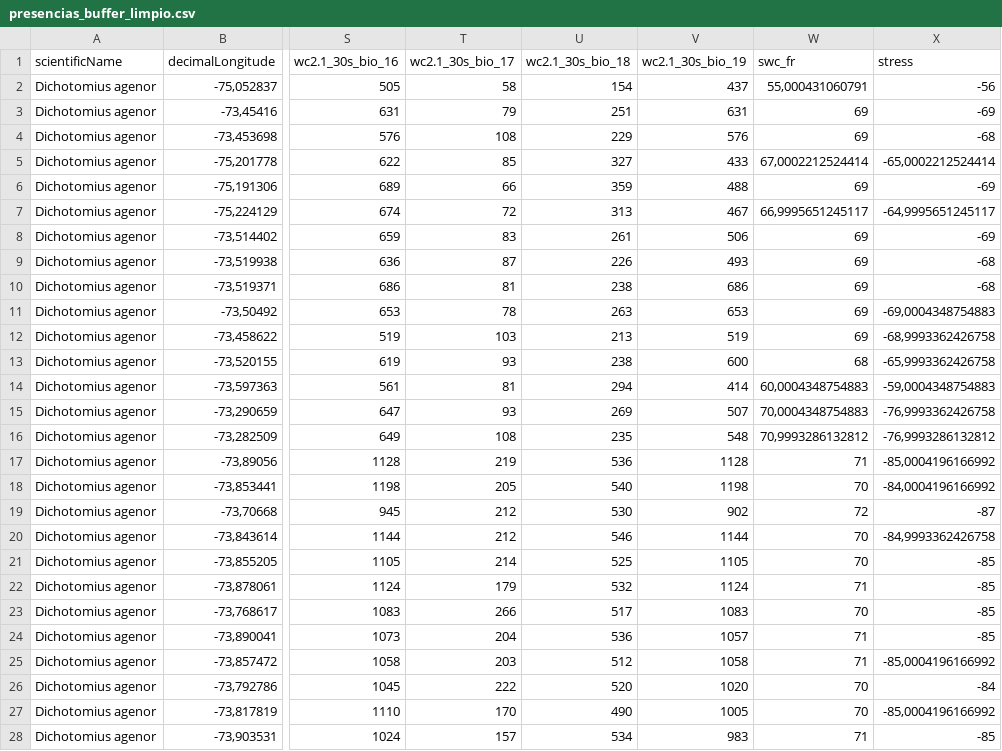
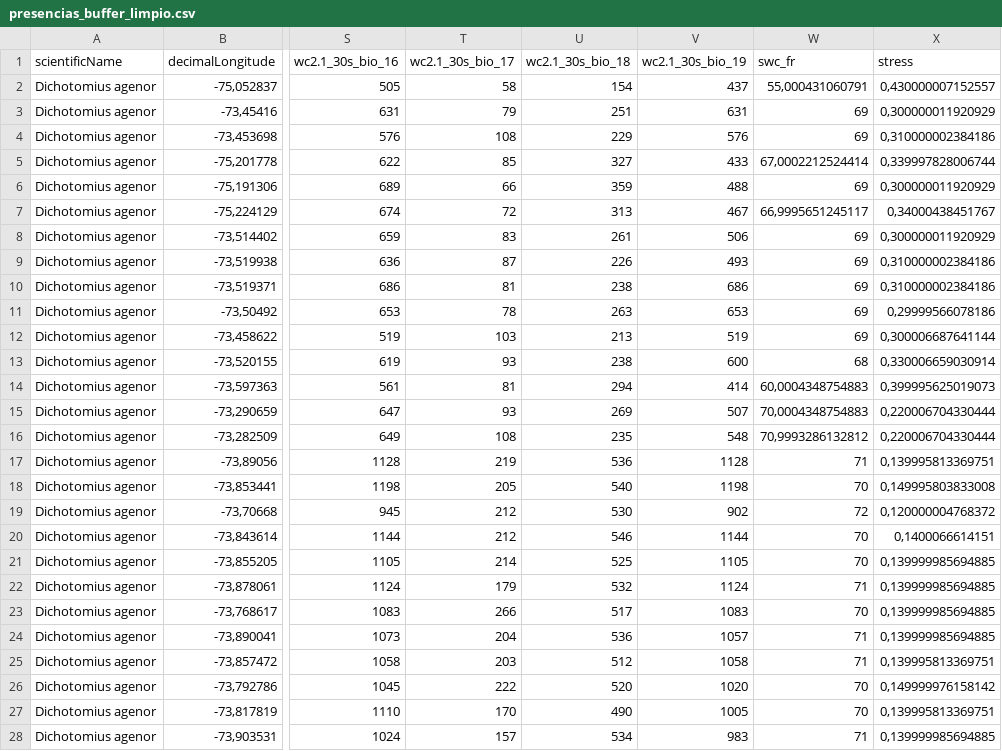
Before and after one commit to RobertCeballos/beetle-habitat-prediction, a CSV file: datos_presencia_gbif/presencias_buffer_limpio.csv, drawn as a sheet; only a part is shown, gaps mark what is left out; the diff covers the shown part only; the diff names each change by its address in the sheet, - before the commit and + after, or states it on an @@ line.

```diff
--- a/datos_presencia_gbif/presencias_buffer_limpio.csv
+++ b/datos_presencia_gbif/presencias_buffer_limpio.csv
-X2 (stress): -56
+X2 (stress): 0,430000007152557
-X3 (stress): -69
+X3 (stress): 0,300000011920929
-X4 (stress): -68
+X4 (stress): 0,310000002384186
-X5 (stress): -65,0002212524414
+X5 (stress): 0,339997828006744
-X6 (stress): -69
+X6 (stress): 0,300000011920929
-X7 (stress): -64,9995651245117
+X7 (stress): 0,34000438451767
-X8 (stress): -69
+X8 (stress): 0,300000011920929
-X9:X10 (stress): -68
+X9:X10 (stress): 0,310000002384186
-X11 (stress): -69,0004348754883
+X11 (stress): 0,29999566078186
-X12 (stress): -68,9993362426758
+X12 (stress): 0,300006687641144
-X13 (stress): -65,9993362426758
+X13 (stress): 0,330006659030914
-X14 (stress): -59,0004348754883
+X14 (stress): 0,399995625019073
-X15 (stress): -76,9993362426758
+X15 (stress): 0,220006704330444
-X16 (stress): -76,9993286132812
+X16 (stress): 0,220006704330444
-X17 (stress): -85,0004196166992
+X17 (stress): 0,139995813369751
-X18 (stress): -84,0004196166992
+X18 (stress): 0,149995803833008
-X19 (stress): -87
+X19 (stress): 0,120000004768372
-X20 (stress): -84,9993362426758
+X20 (stress): 0,1400066614151
-X21:X24 (stress): -85
+X21:X24 (stress): 0,139999985694885
-X25 (stress): -85,0004196166992
+X25 (stress): 0,139995813369751
-X26 (stress): -84
+X26 (stress): 0,149999976158142
-X27 (stress): -85,0004196166992
+X27 (stress): 0,139995813369751
-X28 (stress): -85
+X28 (stress): 0,139999985694885
```
Also changed, not shown: 1 added row and 97 edited cells elsewhere in this file, WALLACE_INPUTS/presence/presencias_ecoreg.csv, 53 other files.
